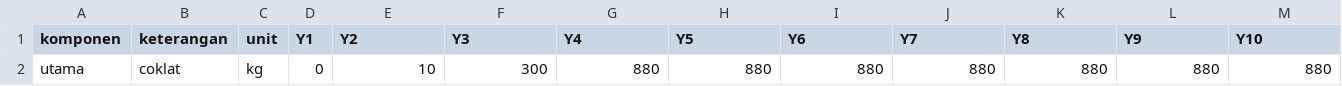
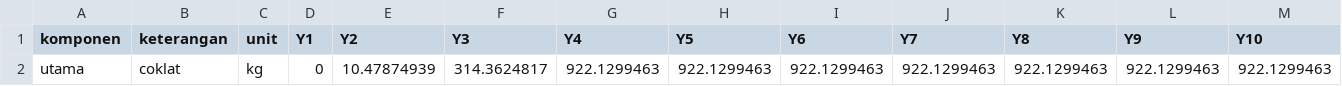
Before and after one commit to dewikiswani/profitability, a CSV file: shiny/data/MONOKULTUR/COKLAT/io template output.csv, drawn as a sheet; only a part is shown; removed rows and columns are numbered as before the commit, all else as after; rows hold the shown columns only; the diff names each change by its address in the sheet, - before the commit and + after, or states it on an @@ line.

```diff
--- a/shiny/data/MONOKULTUR/COKLAT/io template output.csv
+++ b/shiny/data/MONOKULTUR/COKLAT/io template output.csv
-row 2: utama | coklat | kg | 0 | 10 | 300 | 880 | 880 | 880 | 880 | 880 | 880 | 880
+row 2: utama | coklat | kg | 0 | 10.47874939 | 314.3624817 | 922.1299463 | 922.1299463 | 922.1299463 | 922.1299463 | 922.1299463 | 922.1299463 | 922.1299463
```
Also changed, not shown: shiny/data/MONOKULTUR/KARET/io template output.csv, shiny/data/MONOKULTUR/KELAPA SAWIT/io template input.csv, 41 other files.
